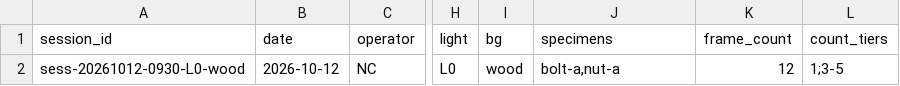
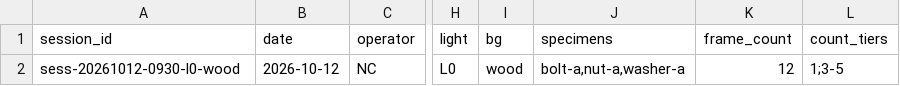
Before and after one commit to never-die-cold/FPGA-Alittle-Design, a CSV file: docs/fastener-collection-log-template.csv, drawn as a sheet; only a part is shown, gaps mark what is left out; the diff names each change by its address in the sheet, - before the commit and + after, or states it on an @@ line.

Commit message:
docs: 采集规程/交接包口径同步与离板准备更新
会话目录小写 l0..l3、light 列保持 L0..L3；CSV 示例补 washer-a；NC 离板准备引用候选哈希与检查入口

```diff
--- a/docs/fastener-collection-log-template.csv
+++ b/docs/fastener-collection-log-template.csv
-A2 (session_id): sess-20261012-0930-L0-wood
+A2 (session_id): sess-20261012-0930-l0-wood
-J2 (specimens): bolt-a,nut-a
+J2 (specimens): bolt-a,nut-a,washer-a
```
Also changed, not shown: 3 other files.
